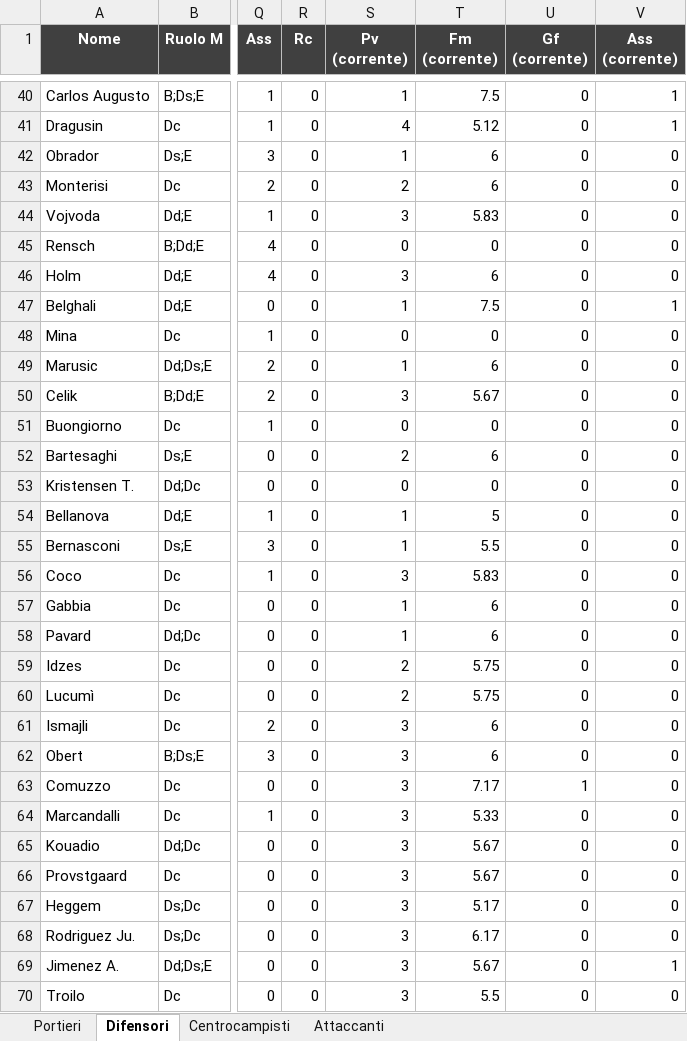
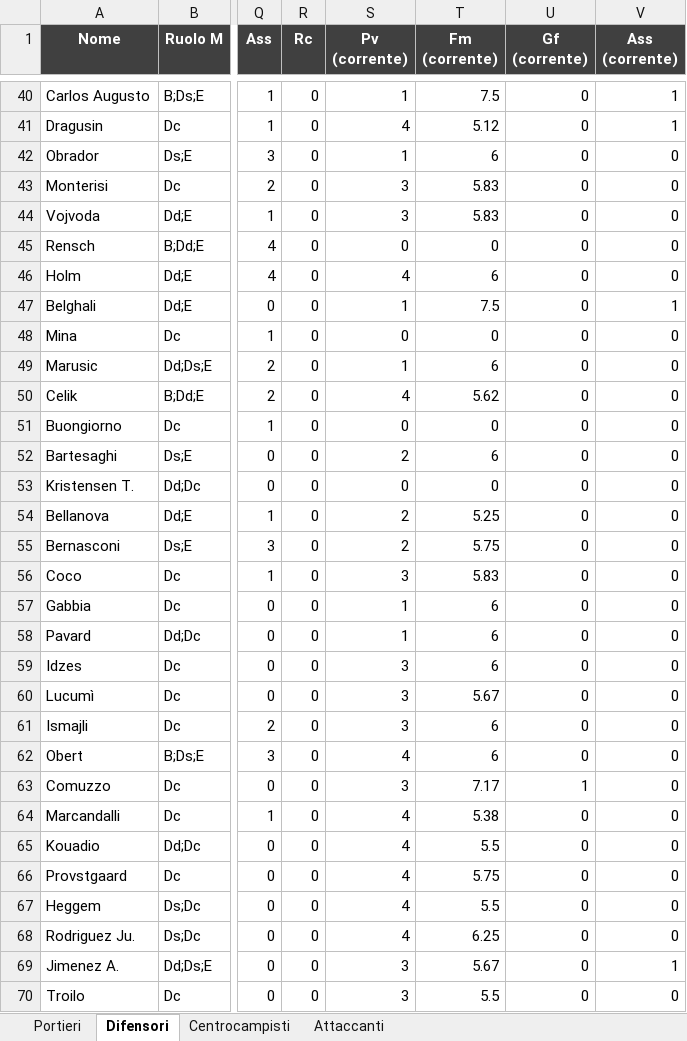
Before and after one commit to danielebaldo/fantaden, an Excel workbook: export/lista_asta.xlsx, sheet Difensori, drawn as a sheet; only a part is shown, gaps mark what is left out; values as stored, in another font and other column widths than the file's, no borders; the diff covers the shown part only; the diff names each change by its address in the sheet, - before the commit and + after, or states it on an @@ line.

```diff
--- a/export/lista_asta.xlsx (sheet Difensori)
+++ b/export/lista_asta.xlsx (sheet Difensori)
-S43 (Pv (corrente)): 2
+S43 (Pv (corrente)): 3
-T43 (Fm (corrente)): 6
+T43 (Fm (corrente)): 5.83
-S46 (Pv (corrente)): 3
+S46 (Pv (corrente)): 4
-S50 (Pv (corrente)): 3
+S50 (Pv (corrente)): 4
-T50 (Fm (corrente)): 5.67
+T50 (Fm (corrente)): 5.62
-S54:S55 (Pv (corrente)): 1
+S54:S55 (Pv (corrente)): 2
-T54 (Fm (corrente)): 5
+T54 (Fm (corrente)): 5.25
-T55 (Fm (corrente)): 5.5
+T55 (Fm (corrente)): 5.75
-S59:S60 (Pv (corrente)): 2
+S59:S60 (Pv (corrente)): 3
-T59 (Fm (corrente)): 5.75
+T59 (Fm (corrente)): 6
-T60 (Fm (corrente)): 5.75
+T60 (Fm (corrente)): 5.67
-S62 (Pv (corrente)): 3
+S62 (Pv (corrente)): 4
-S64:S68 (Pv (corrente)): 3
+S64:S68 (Pv (corrente)): 4
-T64 (Fm (corrente)): 5.33
+T64 (Fm (corrente)): 5.38
-T65 (Fm (corrente)): 5.67
+T65 (Fm (corrente)): 5.5
-T66 (Fm (corrente)): 5.67
+T66 (Fm (corrente)): 5.75
-T67 (Fm (corrente)): 5.17
+T67 (Fm (corrente)): 5.5
-T68 (Fm (corrente)): 6.17
+T68 (Fm (corrente)): 6.25
```
Also changed, not shown: 87 edited cells elsewhere in this sheet, sheet Centrocampisti, sheet Attaccanti, sheet Portieri, 4 other files.
